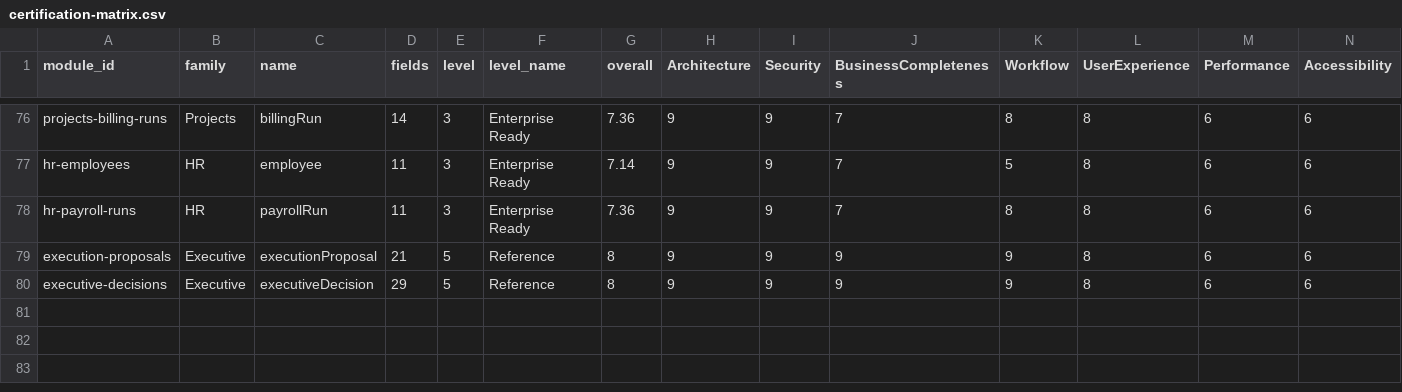
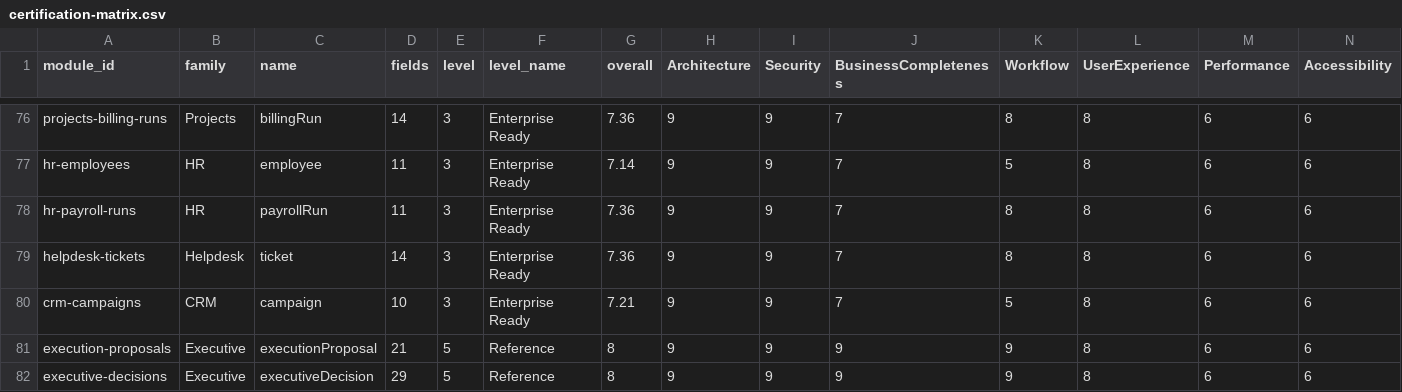
Before and after one commit to neuropauselab/neuropause-desktop, a CSV file: certification-matrix.csv, drawn as a sheet; only a part is shown, gaps mark what is left out; rows hold the shown columns only; the diff names each change by its address in the sheet, - before the commit and + after, or states it on an @@ line.

Commit message:
feat(helpdesk+crm): W5.1 tickets + campaigns — the twelfth family: priority-derived SLA targets with time-derived breach and honest closed-unresolved states; campaigns with live lead attribution by the existing campaign field (cost-per-lead and win rate null when unearned, never fabricated); certification 79→81

```diff
--- a/certification-matrix.csv
+++ b/certification-matrix.csv
+row 79: helpdesk-tickets | Helpdesk | ticket | 14 | 3 | Enterprise Ready | 7.36 | 9 | 9 | 7 | 8 | 8 | 6 | 6
+row 80: crm-campaigns | CRM | campaign | 10 | 3 | Enterprise Ready | 7.21 | 9 | 9 | 7 | 5 | 8 | 6 | 6
```
Also changed, not shown: 10 other files.
